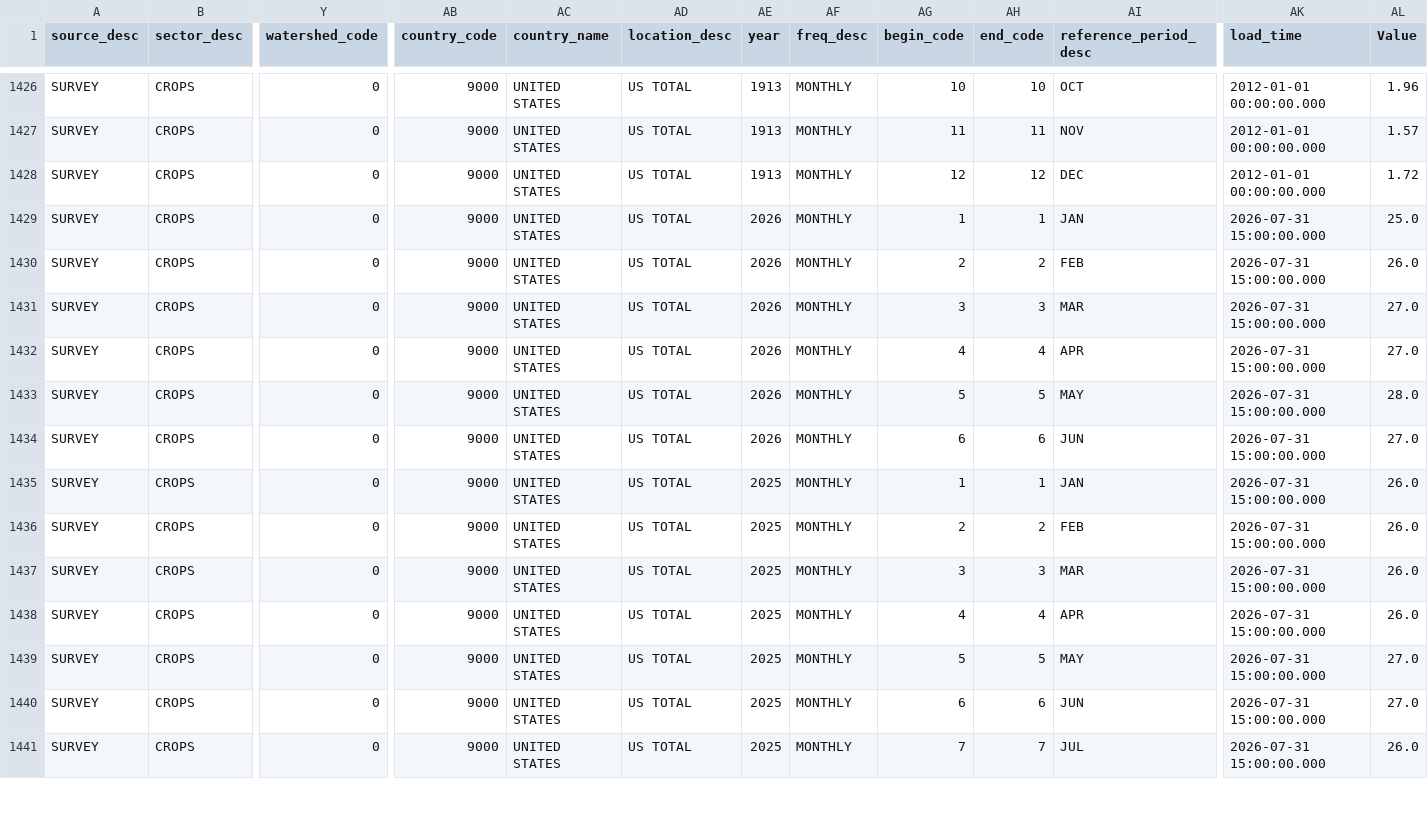
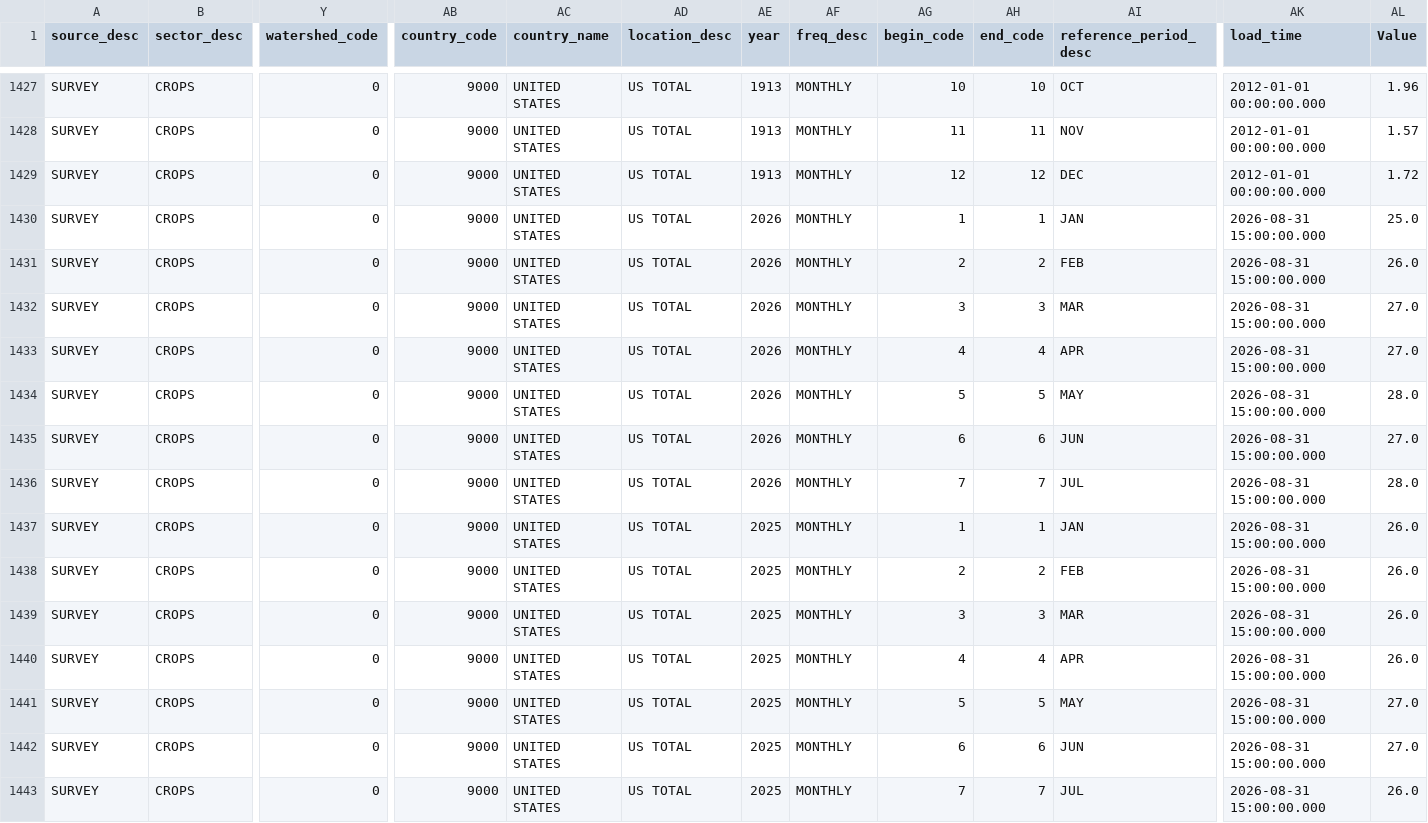
Before and after one commit to Chrisguo2000/global-agri-data-monitor, a CSV file: data/raw/soybeans_price.csv, drawn as a sheet; only a part is shown, gaps mark what is left out; addresses are those after the commit; rows hold the shown columns only; the diff covers the shown part only; the diff names each change by its address in the sheet, - before the commit and + after, or states it on an @@ line.

```diff
--- a/data/raw/soybeans_price.csv
+++ b/data/raw/soybeans_price.csv
-AK1430:AK1435 (load_time): 2026-07-31 15:00:00.000
+AK1430:AK1435 (load_time): 2026-08-31 15:00:00.000
+row 1436: SURVEY | CROPS | 0 | 9000 | UNITED STATES | US TOTAL | 2026 | MONTHLY | 7 | 7 | JUL | 2026-08-31 15:00:00.000 | 28.0
-AK1437:AK1443 (load_time): 2026-07-31 15:00:00.000
+AK1437:AK1443 (load_time): 2026-08-31 15:00:00.000
```
Also changed, not shown: 1 added row and 35 edited cells elsewhere in this file, data/raw/chickens_price.csv, data/raw/corn_price.csv, 9 other files.
